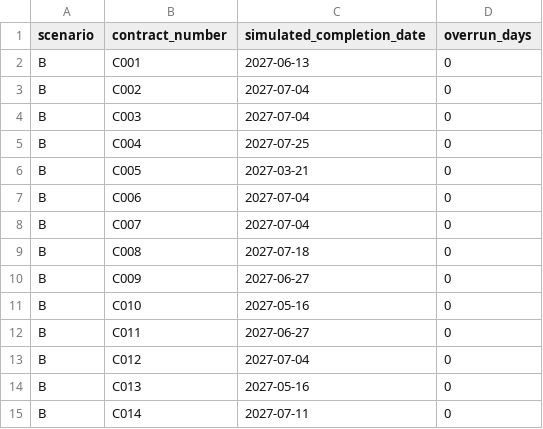
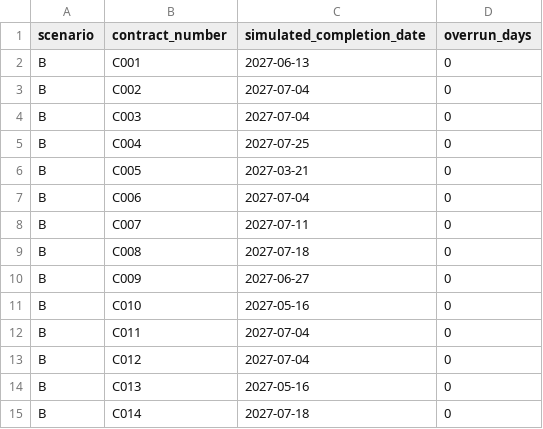
Before and after one commit to driftsprits-stack/chocobofix, a CSV file: out/public/B/RESULTS.csv, drawn as a sheet.

```diff
--- a/out/public/B/RESULTS.csv
+++ b/out/public/B/RESULTS.csv
@@ -7,3 +7,3 @@ B,C005,2027-03-21,0
 B,C006,2027-07-04,0
-B,C007,2027-07-04,0
+B,C007,2027-07-11,0
 B,C008,2027-07-18,0
@@ -11,5 +11,5 @@ B,C009,2027-06-27,0
 B,C010,2027-05-16,0
-B,C011,2027-06-27,0
+B,C011,2027-07-04,0
 B,C012,2027-07-04,0
 B,C013,2027-05-16,0
-B,C014,2027-07-11,0
+B,C014,2027-07-18,0
```
Also changed, not shown: out/public/B/SCHEDULE_ACCESS.csv, out/public/C/RESULTS.csv, 18 other files.
